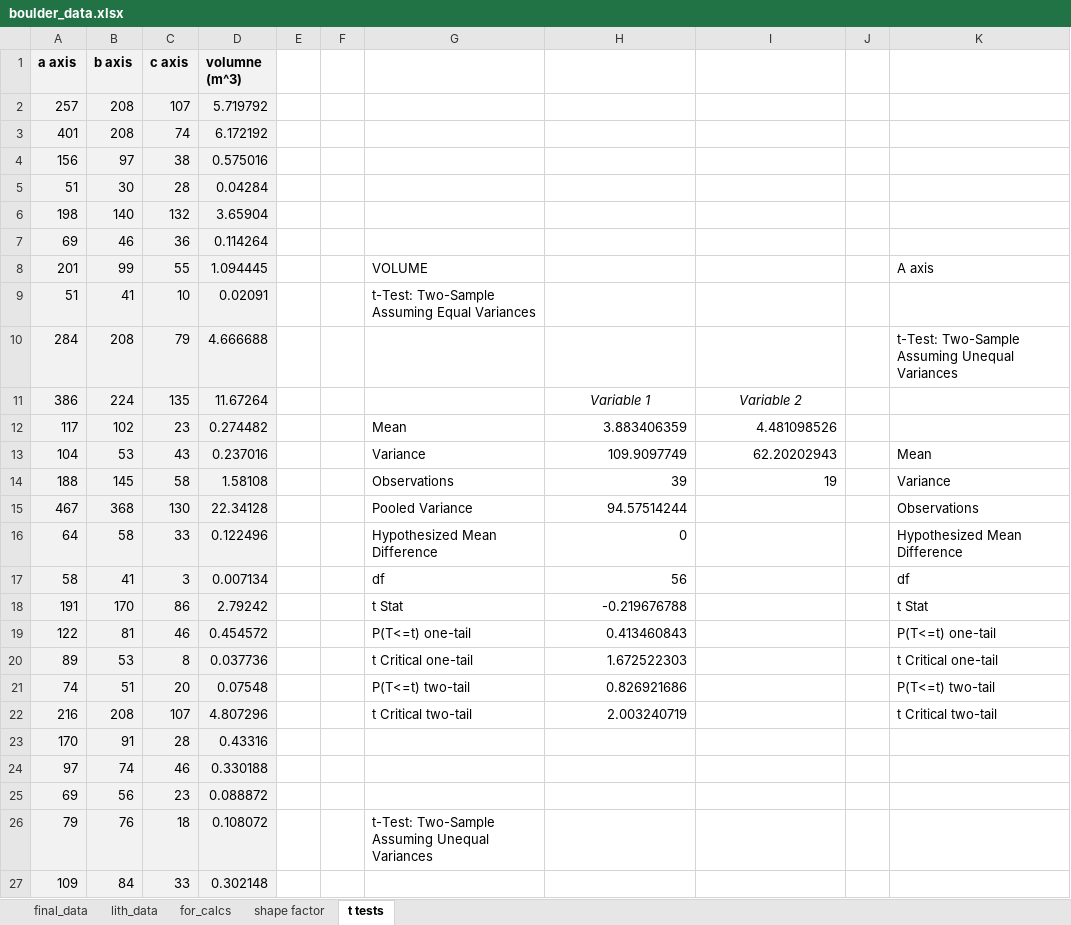
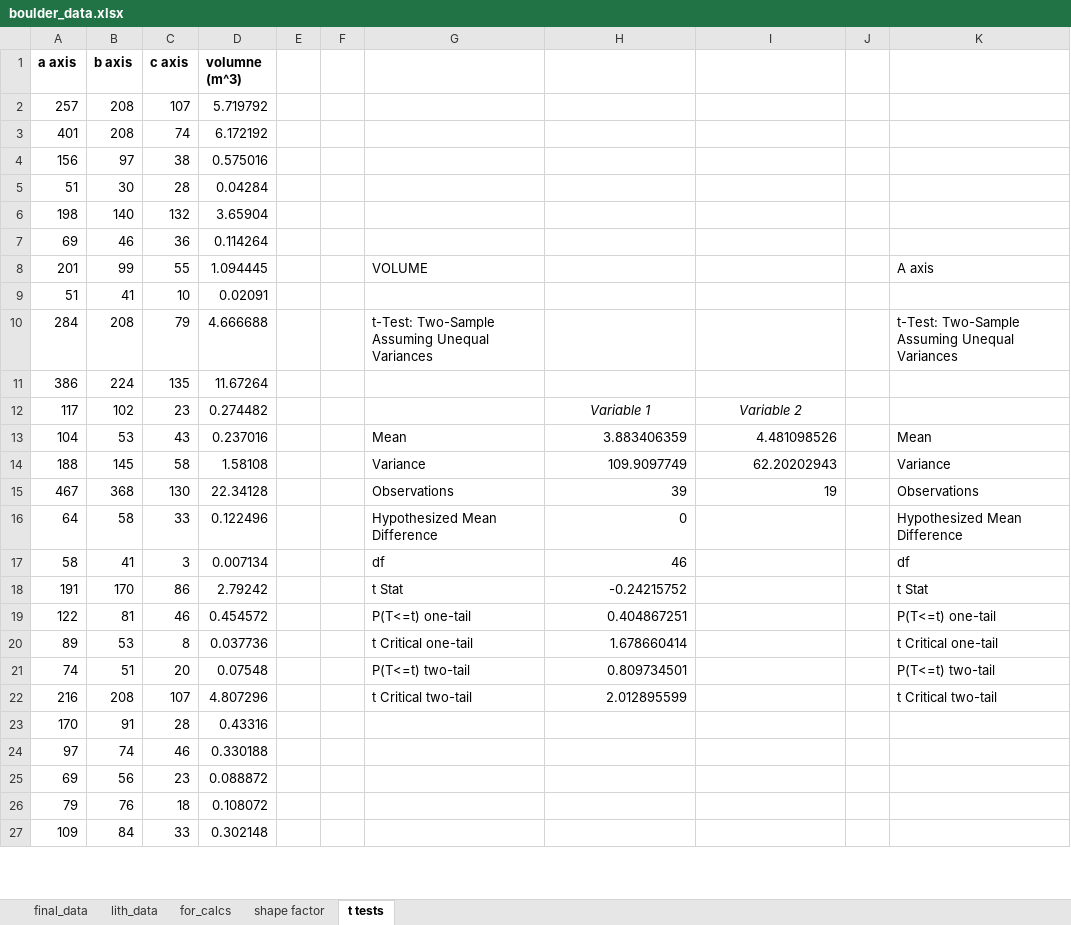
Before and after one commit to y05emite-sam/data_from_last_chance_canyon, an Excel workbook: boulder_data.xlsx, sheet t tests, drawn as a sheet; only a part is shown; values as stored, in another font and other column widths than the file's, no borders; the diff covers the shown part only; the diff names each change by its address in the sheet, - before the commit and + after, or states it on an @@ line.

```diff
--- a/boulder_data.xlsx (sheet t tests)
+++ b/boulder_data.xlsx (sheet t tests)
-A1:D27 fill: #F2F2F2
+A1:D27 fill: none
-G9: t-Test: Two-Sample Assuming Equal Variances
+G9: (empty)
-G10: (empty)
+G10: t-Test: Two-Sample Assuming Unequal Variances
-H11: Variable 1
+H11: (empty)
-I11: Variable 2
+I11: (empty)
-G12: Mean
+G12: (empty)
-H12: 3.883406359
+H12: Variable 1
@@ H12:I12 italic: off → on, alignment: right → center @@
-I12: 4.481098526
+I12: Variable 2
-G13: Variance
+G13: Mean
-H13: 109.9097749
+H13: 3.883406359
-I13: 62.20202943
+I13: 4.481098526
-G14: Observations
+G14: Variance
-H14: 39
+H14: 109.9097749
-I14: 19
+I14: 62.20202943
-G15: Pooled Variance
+G15: Observations
-H15: 94.57514244
+H15: 39
-I15: (empty)
+I15: 19
-H17: 56
+H17: 46
-H18: -0.219676788
+H18: -0.24215752
-H19: 0.413460843
+H19: 0.404867251
-H20: 1.672522303
+H20: 1.678660414
-H21: 0.826921686
+H21: 0.809734501
-H22: 2.003240719
+H22: 2.012895599
-G26: t-Test: Two-Sample Assuming Unequal Variances
+G26: (empty)
```
Also changed, not shown: 25 edited cells and cell formats elsewhere in this sheet, sheet shape factor.
